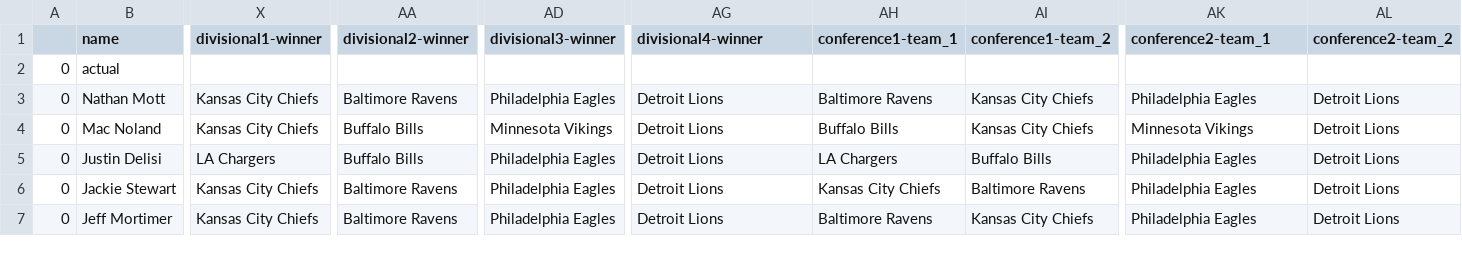
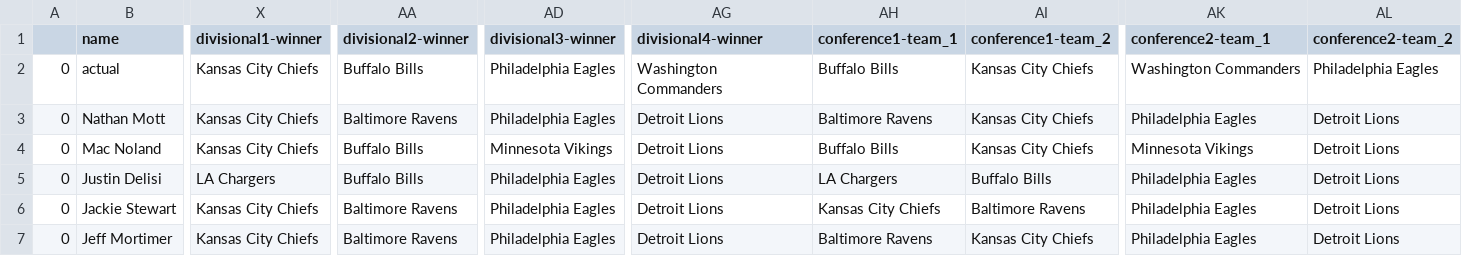
Before and after one commit to Naga2002/nfl-playoff-bracket-contest, a CSV file: output/2025_entries_data.csv, drawn as a sheet; only a part is shown, gaps mark what is left out; the diff names each change by its address in the sheet, - before the commit and + after, or states it on an @@ line.

Commit message:
Update scores for divisional round

```diff
--- a/output/2025_entries_data.csv
+++ b/output/2025_entries_data.csv
-X2 (divisional1-winner): (empty)
+X2 (divisional1-winner): Kansas City Chiefs
-AA2 (divisional2-winner): (empty)
+AA2 (divisional2-winner): Buffalo Bills
-AD2 (divisional3-winner): (empty)
+AD2 (divisional3-winner): Philadelphia Eagles
-AG2 (divisional4-winner): (empty)
+AG2 (divisional4-winner): Washington Commanders
-AH2 (conference1-team_1): (empty)
+AH2 (conference1-team_1): Buffalo Bills
-AI2 (conference1-team_2): (empty)
+AI2 (conference1-team_2): Kansas City Chiefs
-AK2 (conference2-team_1): (empty)
+AK2 (conference2-team_1): Washington Commanders
-AL2 (conference2-team_2): (empty)
+AL2 (conference2-team_2): Philadelphia Eagles
```
Also changed, not shown: 1 other file.
